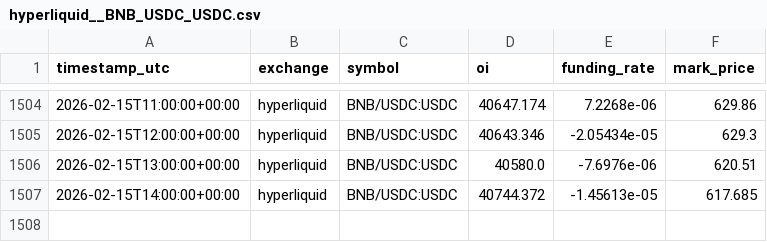
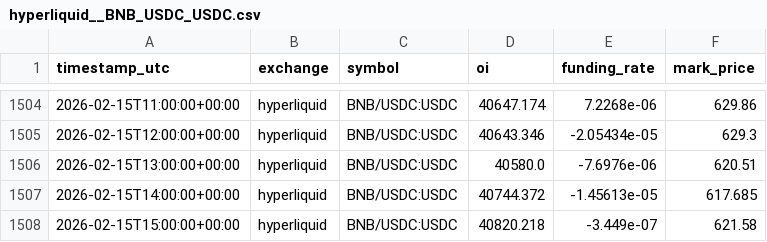
Before and after one commit to sunsiyuan/trade-signal-bot, a CSV file: data/oi_history/hyperliquid__BNB_USDC_USDC.csv, drawn as a sheet; only a part is shown, gaps mark what is left out.

```diff
--- a/data/oi_history/hyperliquid__BNB_USDC_USDC.csv
+++ b/data/oi_history/hyperliquid__BNB_USDC_USDC.csv
@@ -1507 +1507,2 @@ timestamp_utc,exchange,symbol,oi,funding_rate,mark_price
 2026-02-15T14:00:00+00:00,hyperliquid,BNB/USDC:USDC,40744.372,-1.45613e-05,617.685
+2026-02-15T15:00:00+00:00,hyperliquid,BNB/USDC:USDC,40820.218,-3.449e-07,621.58
```
Also changed, not shown: data/oi_history/hyperliquid__BTC_USDC_USDC.csv, data/oi_history/hyperliquid__ETH_USDC_USDC.csv, 4 other files.
